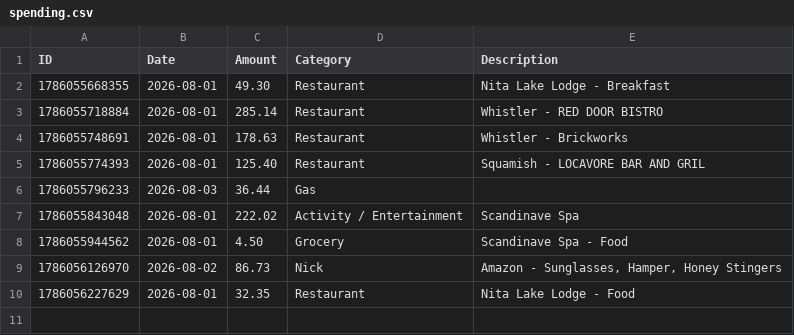
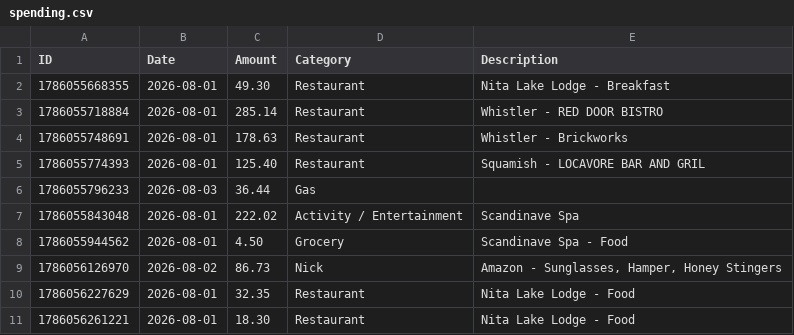
Before and after one commit to swaterman19/budget_app, a CSV file: data/spending.csv, drawn as a sheet.

Commit message:
Add expense: Restaurant $18.30

```diff
--- a/data/spending.csv
+++ b/data/spending.csv
@@ -10 +10,2 @@ ID,Date,Amount,Category,Description
 1786056227629,2026-08-01,32.35,Restaurant,"Nita Lake Lodge - Food"
+1786056261221,2026-08-01,18.30,Restaurant,"Nita Lake Lodge - Food"
```
